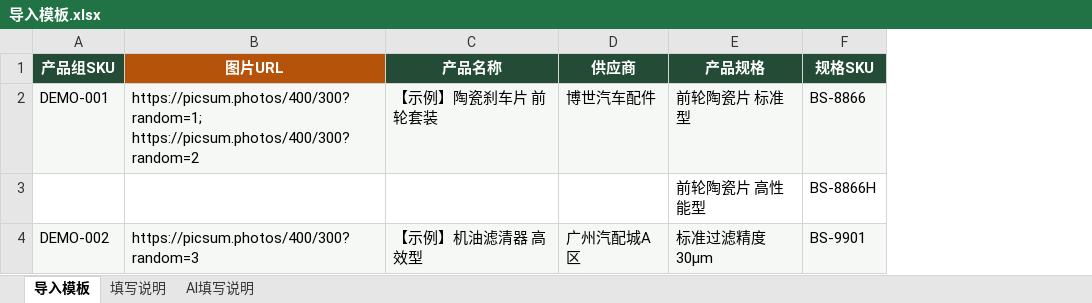
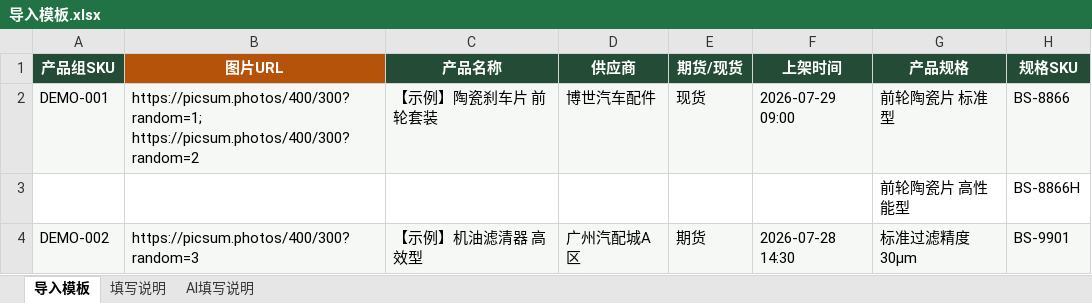
Before and after one commit to LUOMI93/supply-chain-system, an Excel workbook: public/导入模板.xlsx, sheet 导入模板, drawn as a sheet; only a part is shown; values as stored, in another font and other column widths than the file's, no borders; the diff names each change by its address in the sheet, - before the commit and + after, or states it on an @@ line.

```diff
--- a/public/导入模板.xlsx (sheet 导入模板)
+++ b/public/导入模板.xlsx (sheet 导入模板)
+column E (期货/现货), rows 2-4: 现货 |  | 期货
+column F (上架时间), rows 2-4: 2026-07-29 09:00 |  | 2026-07-28 14:30
```
Also changed, not shown: sheet AI填写说明, sheet 填写说明, 22 other files.
